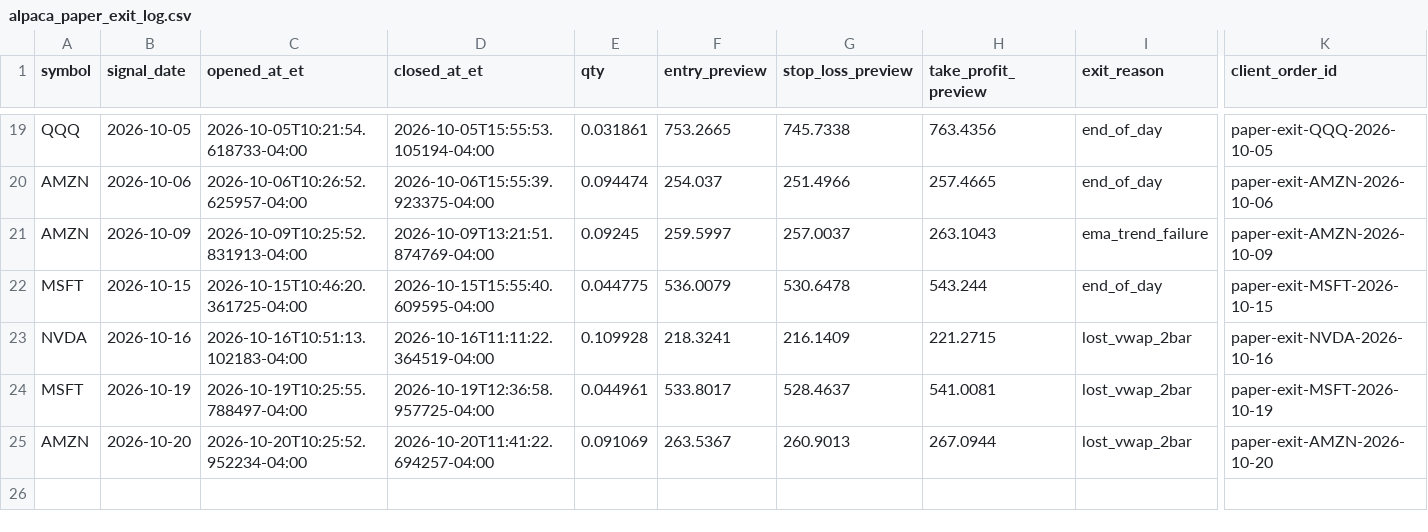
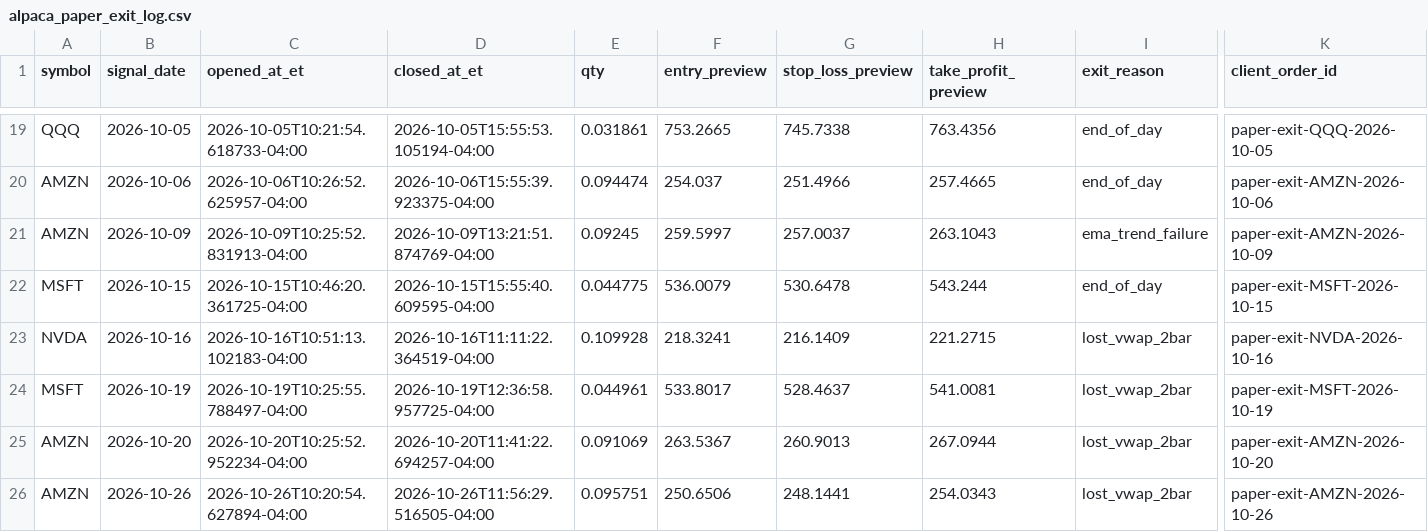
Before and after one commit to PhoenixRising99/day_trading_github_project, a CSV file: data/logs/broker/alpaca_paper_exit_log.csv, drawn as a sheet; only a part is shown, gaps mark what is left out; rows hold the shown columns only; the diff names each change by its address in the sheet, - before the commit and + after, or states it on an @@ line.

```diff
--- a/data/logs/broker/alpaca_paper_exit_log.csv
+++ b/data/logs/broker/alpaca_paper_exit_log.csv
+row 26: AMZN | 2026-10-26 | 2026-10-26T10:20:54.627894-04:00 | 2026-10-26T11:56:29.516505-04:00 | 0.095751 | 250.6506 | 248.1441 | 254.0343 | lost_vwap_2bar | paper-exit-AMZN-2026-10-26
```
Also changed, not shown: 1 other file.
